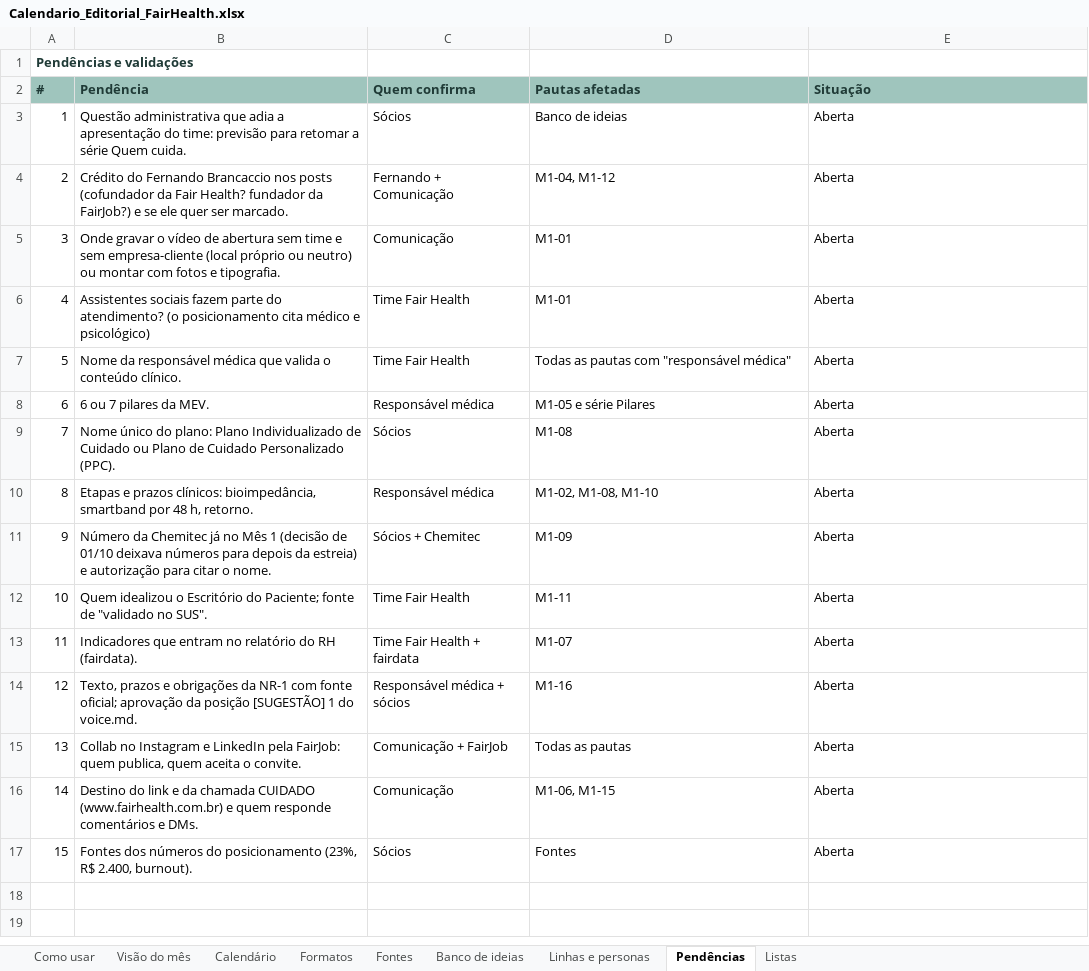
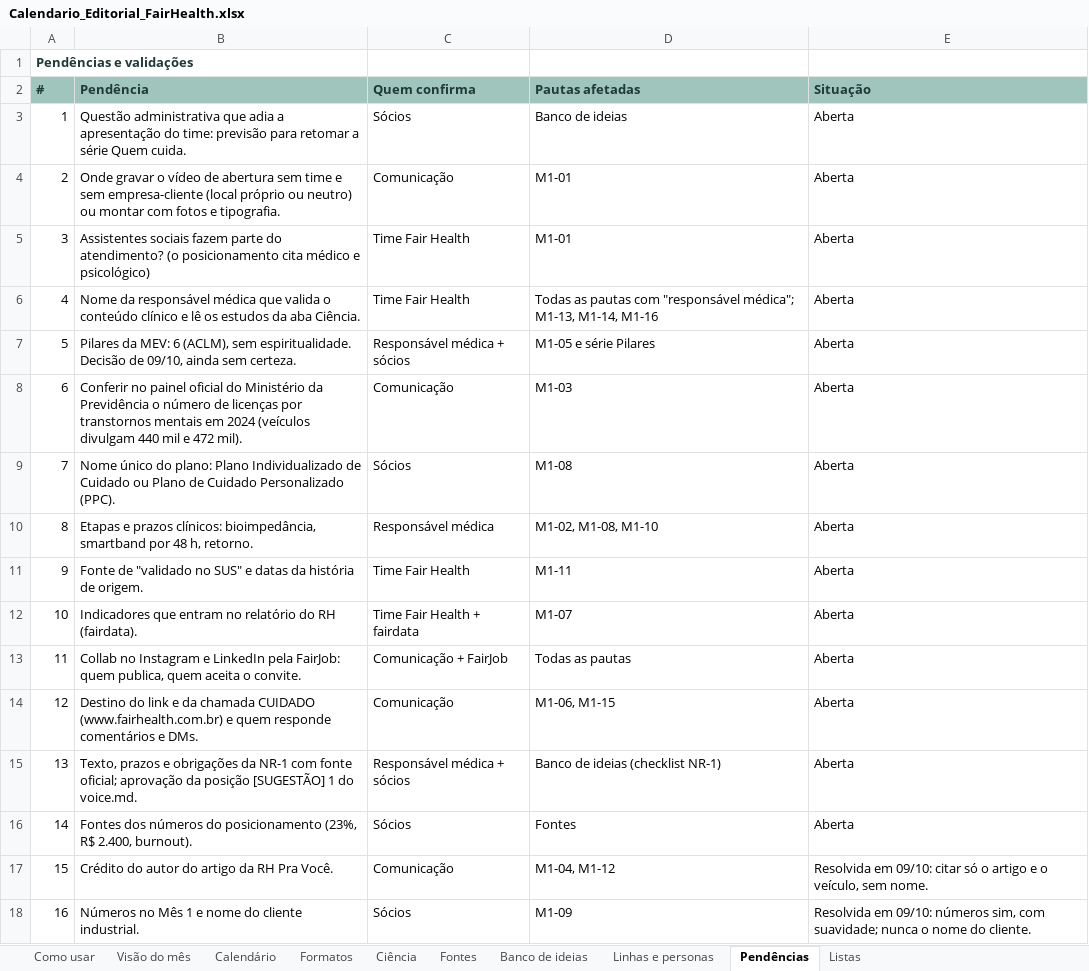
Before and after one commit to nina-rebello/comunicao-fh, an Excel workbook: marketing/Calendario_Editorial_FairHealth.xlsx, sheet Pendências, drawn as a sheet; values as stored, in another font and other column widths than the file's, no borders; removed rows and columns are numbered as before the commit, all else as after; the diff names each change by its address in the sheet, - before the commit and + after, or states it on an @@ line.

```diff
--- a/marketing/Calendario_Editorial_FairHealth.xlsx (sheet Pendências)
+++ b/marketing/Calendario_Editorial_FairHealth.xlsx (sheet Pendências)
+sheet tab: Ciência
-row 4: 2 | Crédito do Fernando Brancaccio nos posts (cofundador da Fair Health? fundador da FairJob?) e se ele quer ser marcado. | Fernando + Comunicação | M1-04, M1-12 | Aberta
@@ column A (#) renumbered between rows 4 and 16 @@
-B6 (Pendência): …o conteúdo clínico.
+B6 (Pendência): …o conteúdo clínico e lê os estudos da aba Ciência.
-D6 (Pautas afetadas): …com "responsável médica"
+D6 (Pautas afetadas): …com "responsável médica"; M1-13, M1-14, M1-16
-B7 (Pendência): 6 ou 7 pilares da MEV.
+B7 (Pendência): Pilares da MEV: 6 (ACLM), sem espiritualidade. Decisão de 09/10, ainda sem certeza.
-C7 (Quem confirma): Responsável médica
+C7 (Quem confirma): Responsável médica + sócios
+row 8: 6 | Conferir no painel oficial do Ministério da Previdência o número de licenças por transtornos mentais em 2024 (veículos divulgam 440 mil e 472 mil). | Comunicação | M1-03 | Aberta
-row 11: 9 | Número da Chemitec já no Mês 1 (decisão de 01/10 deixava números para depois da estreia) e autorização para citar o nome. | Sócios + Chemitec | M1-09 | Aberta
-B11 (Pendência): Quem idealizou o Escritório do Paciente; fonte de "validado no SUS".
+B11 (Pendência): Fonte de "validado no SUS" e datas da história de origem.
-row 14: 12 | Texto, prazos e obrigações da NR-1 com fonte oficial; aprovação da posição [SUGESTÃO] 1 do voice.md. | Responsável médica + sócios | M1-16 | Aberta
+row 15: 13 | Texto, prazos e obrigações da NR-1 com fonte oficial; aprovação da posição [SUGESTÃO] 1 do voice.md. | Responsável médica + sócios | Banco de ideias (checklist NR-1) | Aberta
+row 17: 15 | Crédito do autor do artigo da RH Pra Você. | Comunicação | M1-04, M1-12 | Resolvida em 09/10: citar só o artigo e o veículo, sem nome.
+row 18: 16 | Números no Mês 1 e nome do cliente industrial. | Sócios | M1-09 | Resolvida em 09/10: números sim, com suavidade; nunca o nome do cliente.
```
Also changed, not shown: sheet Formatos, sheet Calendário, sheet Banco de ideias, sheet Fontes, sheet Visão do mês, sheet Como usar, formulas that keep their value, 4 other files.
